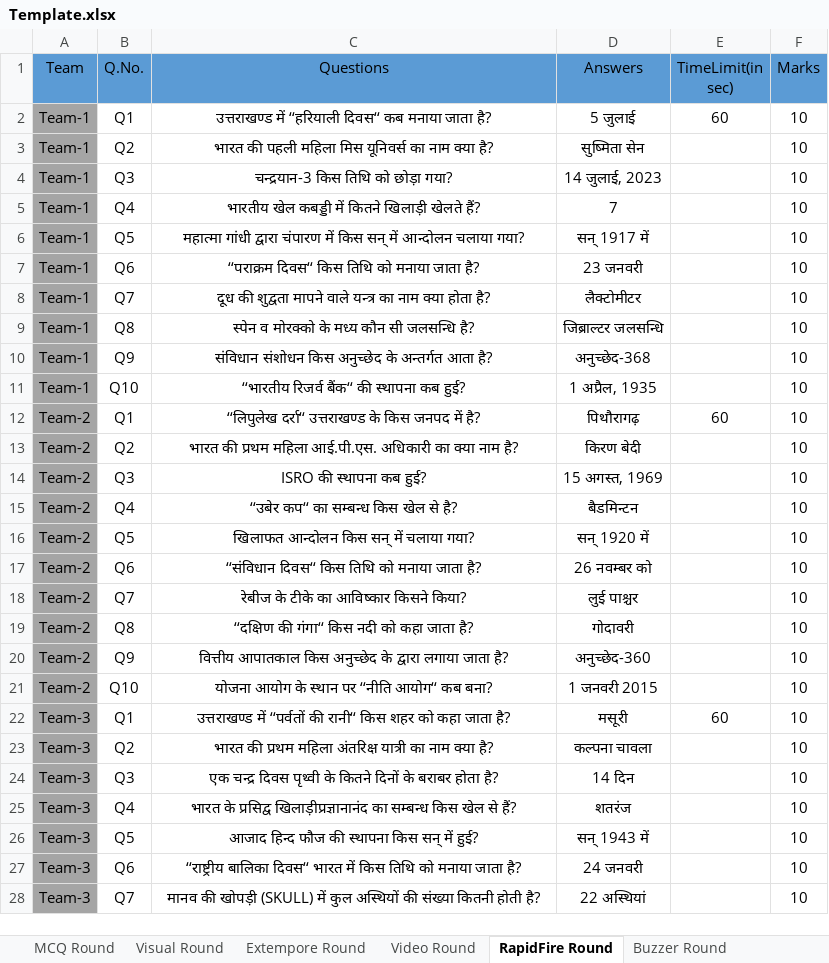
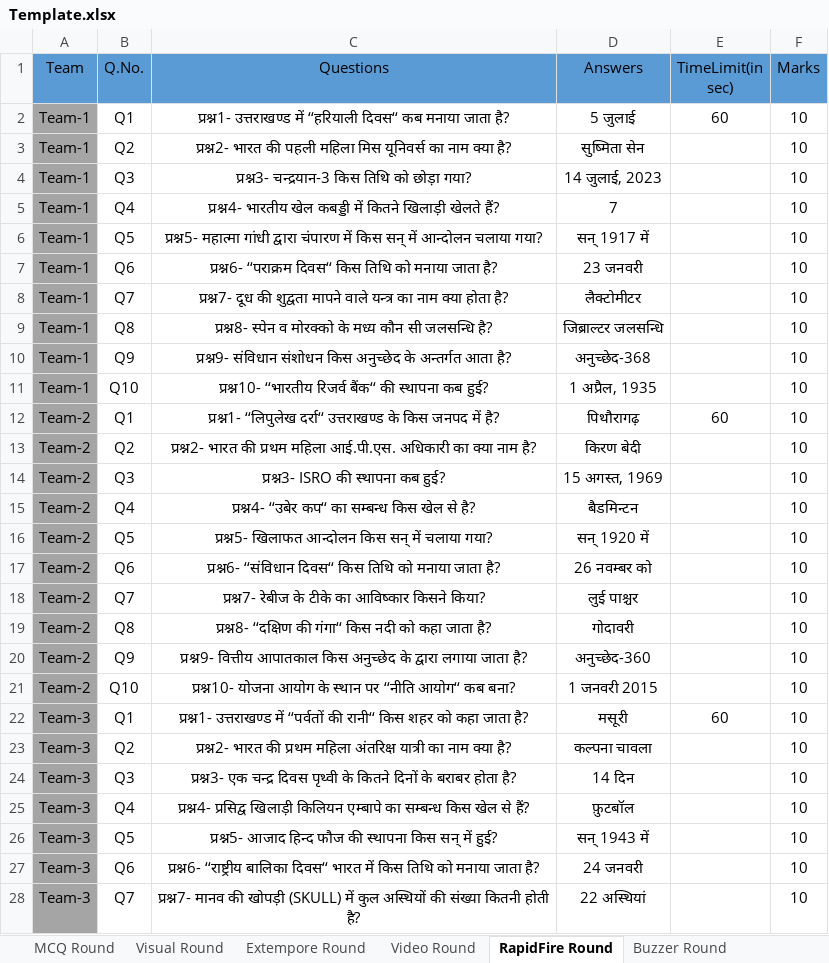
Before and after one commit to yatharth02/quiz-app, an Excel workbook: public/inputQuiz/Template.xlsx, sheet RapidFire Round, drawn as a sheet; only a part is shown; values as stored, in another font and other column widths than the file's, no borders; the diff covers the shown part only; the diff names each change by its address in the sheet, - before the commit and + after, or states it on an @@ line.

```diff
--- a/public/inputQuiz/Template.xlsx (sheet RapidFire Round)
+++ b/public/inputQuiz/Template.xlsx (sheet RapidFire Round)
-C2 (Questions): उत्तराखण्ड में…
+C2 (Questions): प्रश्न1- उत्तराखण्ड में…
-C3 (Questions): भारत की…
+C3 (Questions): प्रश्न2- भारत की…
-C4 (Questions): चन्द्रयान-3 किस तिथि को छोड़ा गया?
+C4 (Questions): प्रश्न3- चन्द्रयान-3 किस तिथि को छोड़ा गया?
-C5 (Questions): भारतीय खेल…
+C5 (Questions): प्रश्न4- भारतीय खेल…
-C6 (Questions): महात्मा गांधी…
+C6 (Questions): प्रश्न5- महात्मा गांधी…
-C7 (Questions): ‘‘पराक्रम दिवस‘‘…
+C7 (Questions): प्रश्न6- ‘‘पराक्रम दिवस‘‘…
-C8 (Questions): दूध की…
+C8 (Questions): प्रश्न7- दूध की…
-C9 (Questions): स्पेन व…
+C9 (Questions): प्रश्न8- स्पेन व…
-C10 (Questions): संविधान संशोधन…
+C10 (Questions): प्रश्न9- संविधान संशोधन…
-C11 (Questions): ‘‘भारतीय रिजर्व…
+C11 (Questions): प्रश्न10- ‘‘भारतीय रिजर्व…
-C12 (Questions): ‘‘लिपुलेख दर्रा‘‘…
+C12 (Questions): प्रश्न1- ‘‘लिपुलेख दर्रा‘‘…
-C13 (Questions): भारत की…
+C13 (Questions): प्रश्न2- भारत की…
-C14 (Questions): ISRO की स्थापना कब हुई?
+C14 (Questions): प्रश्न3- ISRO की स्थापना कब हुई?
-C15 (Questions): ‘‘उबेर कप‘‘ का सम्बन्ध किस खेल से है?
+C15 (Questions): प्रश्न4- ‘‘उबेर कप‘‘ का सम्बन्ध किस खेल से है?
-C16 (Questions): खिलाफत आन्दोलन किस सन् में चलाया गया?
+C16 (Questions): प्रश्न5- खिलाफत आन्दोलन किस सन् में चलाया गया?
-C17 (Questions): ‘‘संविधान दिवस‘‘…
+C17 (Questions): प्रश्न6- ‘‘संविधान दिवस‘‘…
-C18 (Questions): रेबीज के टीके का आविष्कार किसने किया?
+C18 (Questions): प्रश्न7- रेबीज के टीके का आविष्कार किसने किया?
-C19 (Questions): ‘‘दक्षिण की…
+C19 (Questions): प्रश्न8- ‘‘दक्षिण की…
-C20 (Questions): वित्तीय आपातकाल…
+C20 (Questions): प्रश्न9- वित्तीय आपातकाल…
-C21 (Questions): योजना आयोग…
+C21 (Questions): प्रश्न10- योजना आयोग…
-C22 (Questions): उत्तराखण्ड में…
+C22 (Questions): प्रश्न1- उत्तराखण्ड में…
-C23 (Questions): भारत की…
+C23 (Questions): प्रश्न2- भारत की…
-C24 (Questions): एक चन्द्र…
+C24 (Questions): प्रश्न3- एक चन्द्र…
-C25 (Questions): भारत के प्रसिद्व खिलाड़ीप्रज्ञानानंद का सम्बन्ध…
+C25 (Questions): प्रश्न4- प्रसिद्व खिलाड़ी किलियन एम्बापे का सम्बन्ध…
-D25 (Answers): शतरंज
+D25 (Answers): फ़ुटबॉल
-C26 (Questions): आजाद हिन्द…
+C26 (Questions): प्रश्न5- आजाद हिन्द…
-C27 (Questions): ‘‘राष्ट्रीय बालिका…
+C27 (Questions): प्रश्न6- ‘‘राष्ट्रीय बालिका…
-C28 (Questions): मानव की…
+C28 (Questions): प्रश्न7- मानव की…
```
Also changed, not shown: 35 edited cells elsewhere in this sheet, sheet MCQ Round, sheet Video Round, sheet Visual Round, sheet Buzzer Round, 8 other files.
